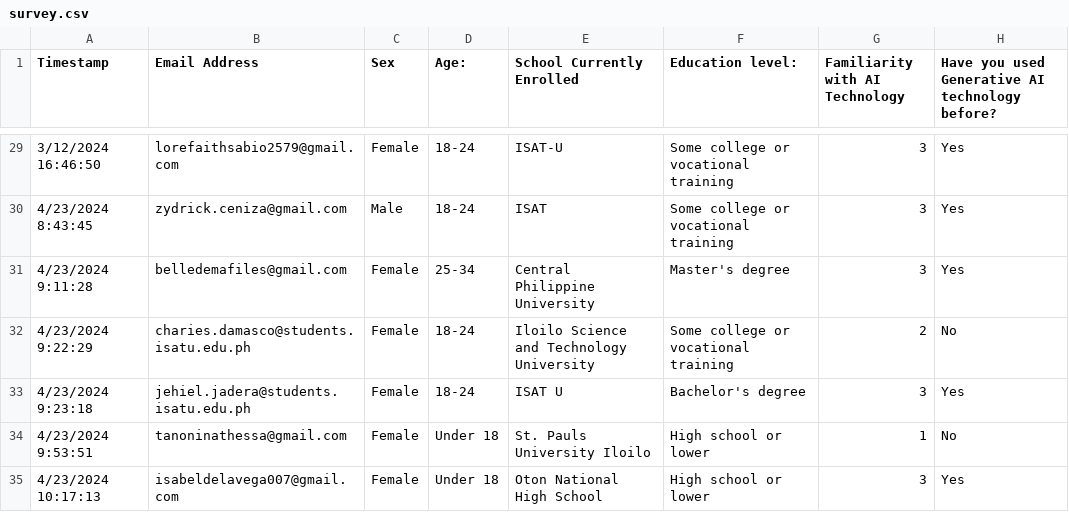
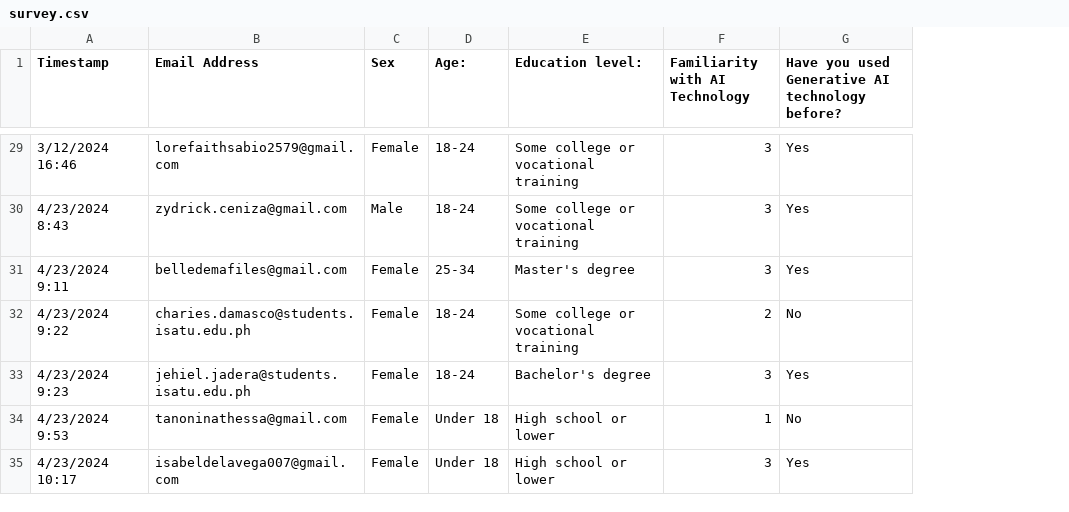
Before and after one commit to UPEPO8/3G-Survey-Repo, a CSV file: survey.csv, drawn as a sheet; only a part is shown, gaps mark what is left out; removed rows and columns are numbered as before the commit, all else as after; the diff covers the shown part only; the diff names each change by its address in the sheet, - before the commit and + after, or states it on an @@ line.

```diff
--- a/survey.csv
+++ b/survey.csv
-column E (School Currently Enrolled), rows 29-35: ISAT-U | ISAT | Central Philippine University | Iloilo Science and Technology University | ISAT U | St. Pauls University Iloilo | Oton National High School
-A29 (Timestamp): 3/12/2024 16:46:50
+A29 (Timestamp): 3/12/2024 16:46
-A30 (Timestamp): 4/23/2024 8:43:45
+A30 (Timestamp): 4/23/2024 8:43
-A31 (Timestamp): 4/23/2024 9:11:28
+A31 (Timestamp): 4/23/2024 9:11
-A32 (Timestamp): 4/23/2024 9:22:29
+A32 (Timestamp): 4/23/2024 9:22
-A33 (Timestamp): 4/23/2024 9:23:18
+A33 (Timestamp): 4/23/2024 9:23
-A34 (Timestamp): 4/23/2024 9:53:51
+A34 (Timestamp): 4/23/2024 9:53
-A35 (Timestamp): 4/23/2024 10:17:13
+A35 (Timestamp): 4/23/2024 10:17
```
Also changed, not shown: 4 added rows and 30 edited cells elsewhere in this file.
